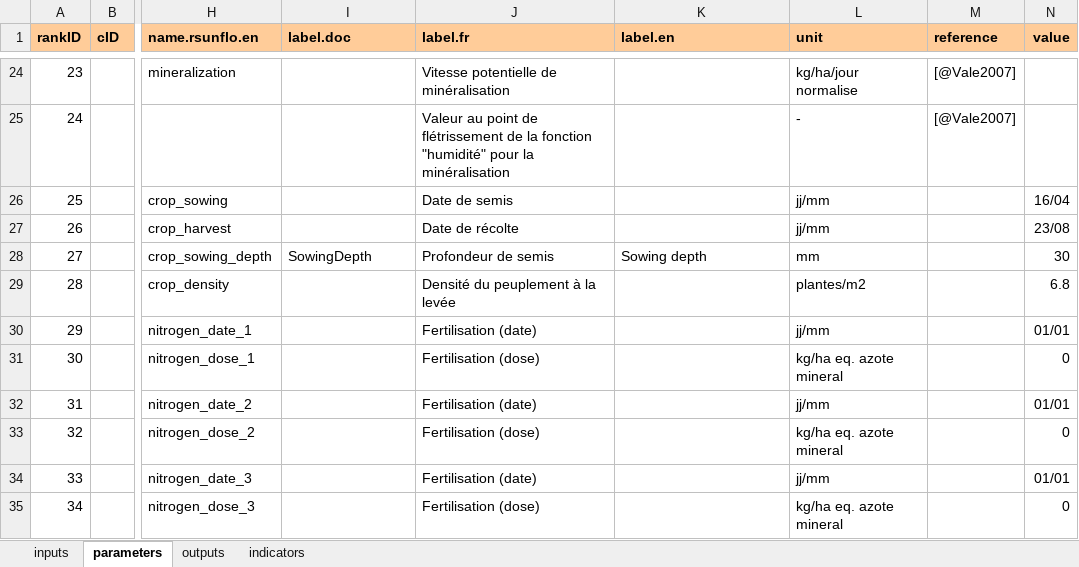
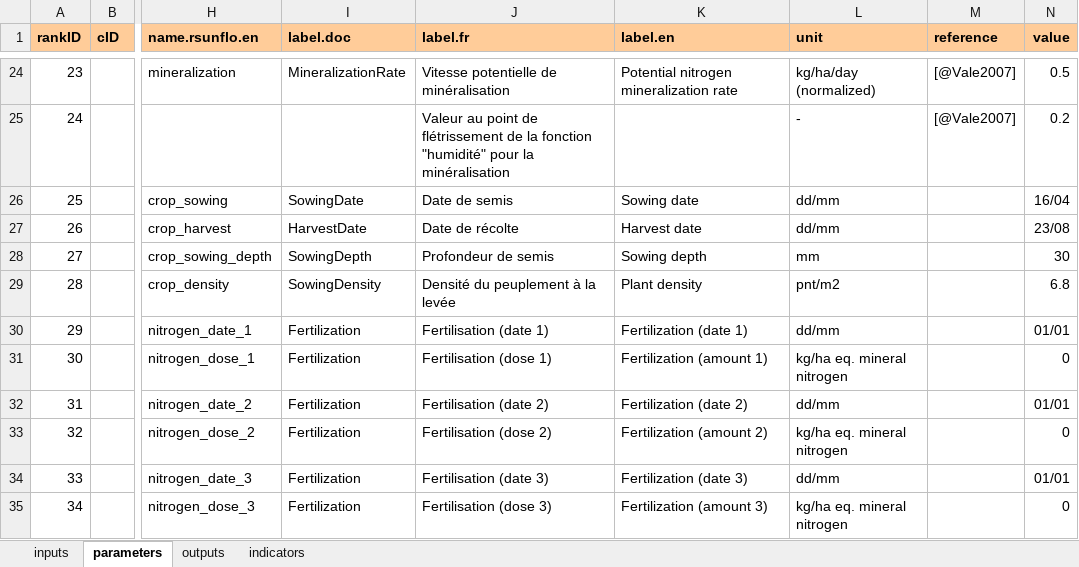
Before and after one commit to picasa/rsunflo, an Excel workbook: inst/doc/files/parameterization.xlsx, sheet parameters, drawn as a sheet; only a part is shown, gaps mark what is left out; values as stored, in another font and other column widths than the file's, no borders; charts and pictures not drawn; the diff covers the shown part only; the diff names each change by its address in the sheet, - before the commit and + after, or states it on an @@ line.

Commit message:
added tables for soil, management and cultivar parameters. added function for LeafAppearance.

```diff
--- a/inst/doc/files/parameterization.xlsx (sheet parameters)
+++ b/inst/doc/files/parameterization.xlsx (sheet parameters)
-I24 (label.doc): (empty)
+I24 (label.doc): MineralizationRate
-K24 (label.en): (empty)
+K24 (label.en): Potential nitrogen mineralization rate
-L24 (unit): kg/ha/jour normalise
+L24 (unit): kg/ha/day (normalized)
-N24 (value): (empty)
+N24 (value): 0.5
-N25 (value): (empty)
+N25 (value): 0.2
-I26 (label.doc): (empty)
+I26 (label.doc): SowingDate
-K26 (label.en): (empty)
+K26 (label.en): Sowing date
-L26:L27 (unit): jj/mm
+L26:L27 (unit): dd/mm
-I27 (label.doc): (empty)
+I27 (label.doc): HarvestDate
-K27 (label.en): (empty)
+K27 (label.en): Harvest date
-I29 (label.doc): (empty)
+I29 (label.doc): SowingDensity
-K29 (label.en): (empty)
+K29 (label.en): Plant density
-L29 (unit): plantes/m2
+L29 (unit): pnt/m2
-I30:I35 (label.doc): (empty)
+I30:I35 (label.doc): Fertilization
-J30 (label.fr): Fertilisation (date)
+J30 (label.fr): Fertilisation (date 1)
-K30 (label.en): (empty)
+K30 (label.en): Fertilization (date 1)
-L30 (unit): jj/mm
+L30 (unit): dd/mm
-J31 (label.fr): Fertilisation (dose)
+J31 (label.fr): Fertilisation (dose 1)
-K31 (label.en): (empty)
+K31 (label.en): Fertilization (amount 1)
-L31 (unit): kg/ha eq. azote mineral
+L31 (unit): kg/ha eq. mineral nitrogen
-J32 (label.fr): Fertilisation (date)
+J32 (label.fr): Fertilisation (date 2)
-K32 (label.en): (empty)
+K32 (label.en): Fertilization (date 2)
-L32 (unit): jj/mm
+L32 (unit): dd/mm
-J33 (label.fr): Fertilisation (dose)
+J33 (label.fr): Fertilisation (dose 2)
-K33 (label.en): (empty)
+K33 (label.en): Fertilization (amount 2)
-L33 (unit): kg/ha eq. azote mineral
+L33 (unit): kg/ha eq. mineral nitrogen
-J34 (label.fr): Fertilisation (date)
+J34 (label.fr): Fertilisation (date 3)
-K34 (label.en): (empty)
+K34 (label.en): Fertilization (date 3)
-L34 (unit): jj/mm
+L34 (unit): dd/mm
-J35 (label.fr): Fertilisation (dose)
+J35 (label.fr): Fertilisation (dose 3)
-K35 (label.en): (empty)
+K35 (label.en): Fertilization (amount 3)
-L35 (unit): kg/ha eq. azote mineral
+L35 (unit): kg/ha eq. mineral nitrogen
```
Also changed, not shown: 92 edited cells elsewhere in this sheet, charts or pictures, 4 other files.
